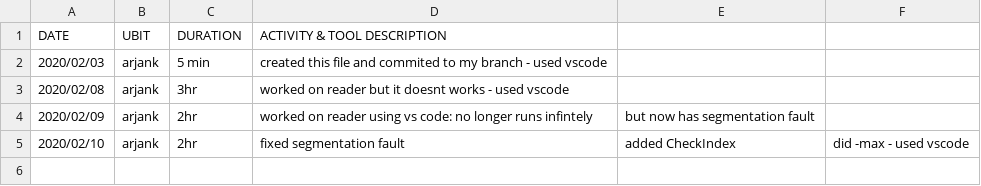
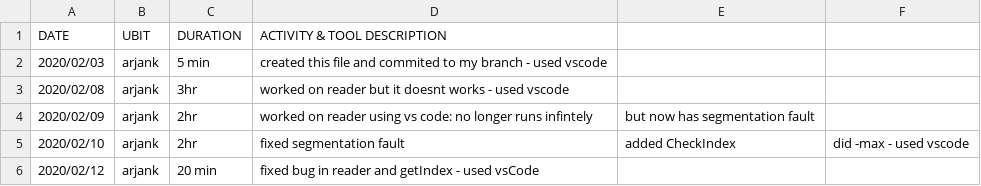
Before and after one commit to JordanClemons/306PRE_project, a CSV file: arjank.csv, drawn as a sheet; the diff names each change by its address in the sheet, - before the commit and + after, or states it on an @@ line.

Commit message:
Update arjank.csv
forgot to update...

```diff
--- a/arjank.csv
+++ b/arjank.csv
+row 6: 2020/02/12 | arjank | 20 min | fixed bug in reader and getIndex - used vsCode
```
